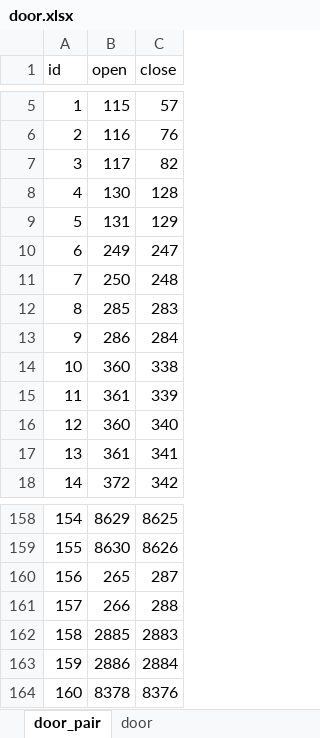
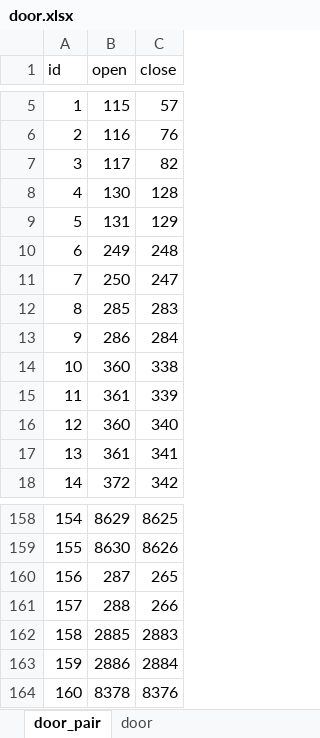
Before and after one commit to boyism80/fb, an Excel workbook: resources/table/door.xlsx, sheet door_pair, drawn as a sheet; only a part is shown, gaps mark what is left out; values as stored, in another font and other column widths than the file's, no borders; the diff names each change by its address in the sheet, - before the commit and + after, or states it on an @@ line.

Commit message:
chore: update door, map, mob and npc tables
- Update door table
- Update map table
- Update mob table
- Update npc table

```diff
--- a/resources/table/door.xlsx (sheet door_pair)
+++ b/resources/table/door.xlsx (sheet door_pair)
-C10 (close): 247
+C10 (close): 248
-C11 (close): 248
+C11 (close): 247
-B160 (open): 265
+B160 (open): 287
-C160 (close): 287
+C160 (close): 265
-B161 (open): 266
+B161 (open): 288
-C161 (close): 288
+C161 (close): 266
```
Also changed, not shown: sheet door, resources/table/mob.xlsx, resources/table/npc.xlsx, 1 other file.
